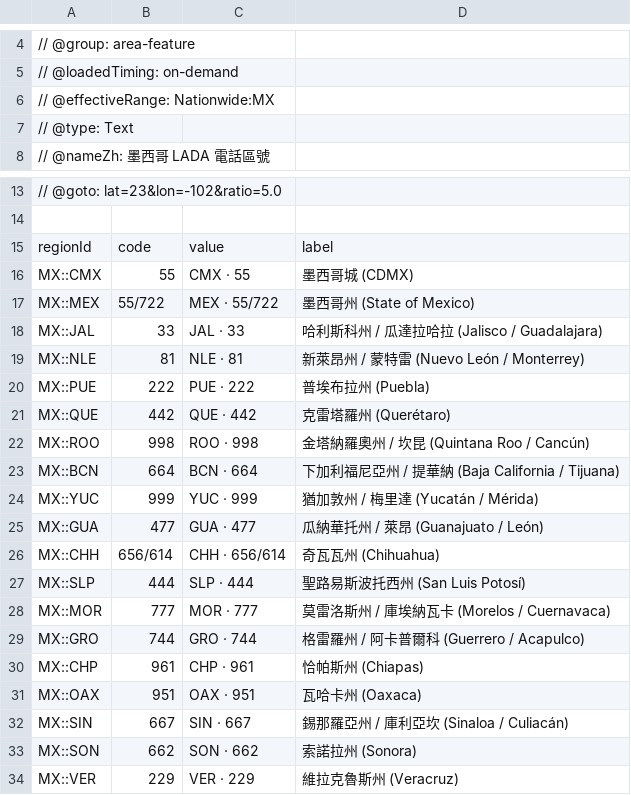
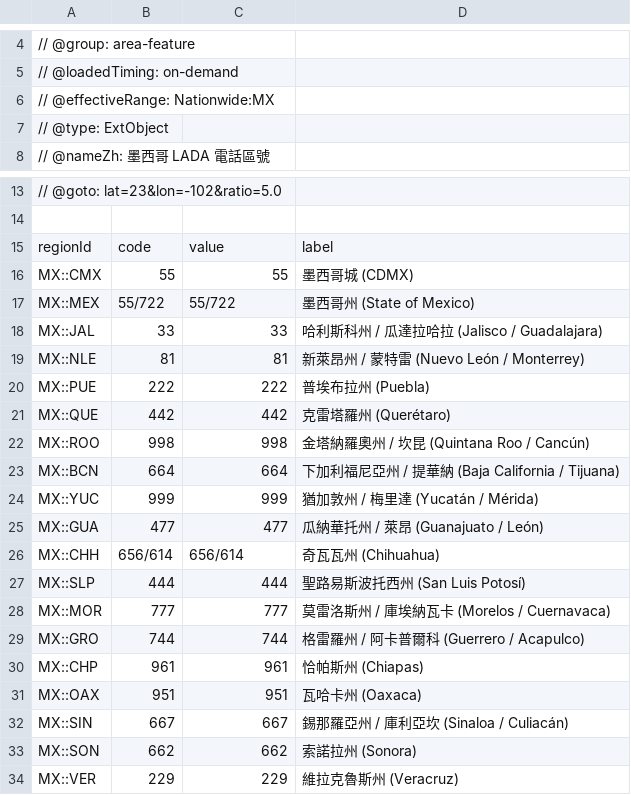
Before and after one commit to harvey-euph/inter-geo-data, a CSV file: layers/area-feature/mx-area-codes.csv, drawn as a sheet; only a part is shown, gaps mark what is left out.

```diff
--- a/layers/area-feature/mx-area-codes.csv
+++ b/layers/area-feature/mx-area-codes.csv
@@ -6,3 +6,3 @@
 // @effectiveRange: Nationwide:MX
-// @type: Text
+// @type: ExtObject
 // @nameZh: 墨西哥 LADA 電話區號
@@ -15,20 +15,20 @@
 regionId, code, value, label
-MX::CMX, 55, CMX · 55, 墨西哥城 (CDMX)
-MX::MEX, 55/722, MEX · 55/722, 墨西哥州 (State of Mexico)
-MX::JAL, 33, JAL · 33, 哈利斯科州 / 瓜達拉哈拉 (Jalisco / Guadalajara)
-MX::NLE, 81, NLE · 81, 新萊昂州 / 蒙特雷 (Nuevo León / Monterrey)
-MX::PUE, 222, PUE · 222, 普埃布拉州 (Puebla)
-MX::QUE, 442, QUE · 442, 克雷塔羅州 (Querétaro)
-MX::ROO, 998, ROO · 998, 金塔納羅奧州 / 坎昆 (Quintana Roo / Cancún)
-MX::BCN, 664, BCN · 664, 下加利福尼亞州 / 提華納 (Baja California / Tijuana)
-MX::YUC, 999, YUC · 999, 猶加敦州 / 梅里達 (Yucatán / Mérida)
-MX::GUA, 477, GUA · 477, 瓜納華托州 / 萊昂 (Guanajuato / León)
-MX::CHH, 656/614, CHH · 656/614, 奇瓦瓦州 (Chihuahua)
-MX::SLP, 444, SLP · 444, 聖路易斯波托西州 (San Luis Potosí)
-MX::MOR, 777, MOR · 777, 莫雷洛斯州 / 庫埃納瓦卡 (Morelos / Cuernavaca)
-MX::GRO, 744, GRO · 744, 格雷羅州 / 阿卡普爾科 (Guerrero / Acapulco)
-MX::CHP, 961, CHP · 961, 恰帕斯州 (Chiapas)
-MX::OAX, 951, OAX · 951, 瓦哈卡州 (Oaxaca)
-MX::SIN, 667, SIN · 667, 錫那羅亞州 / 庫利亞坎 (Sinaloa / Culiacán)
-MX::SON, 662, SON · 662, 索諾拉州 (Sonora)
-MX::VER, 229, VER · 229, 維拉克魯斯州 (Veracruz)
+MX::CMX, 55, 55, 墨西哥城 (CDMX)
+MX::MEX, 55/722, 55/722, 墨西哥州 (State of Mexico)
+MX::JAL, 33, 33, 哈利斯科州 / 瓜達拉哈拉 (Jalisco / Guadalajara)
+MX::NLE, 81, 81, 新萊昂州 / 蒙特雷 (Nuevo León / Monterrey)
+MX::PUE, 222, 222, 普埃布拉州 (Puebla)
+MX::QUE, 442, 442, 克雷塔羅州 (Querétaro)
+MX::ROO, 998, 998, 金塔納羅奧州 / 坎昆 (Quintana Roo / Cancún)
+MX::BCN, 664, 664, 下加利福尼亞州 / 提華納 (Baja California / Tijuana)
+MX::YUC, 999, 999, 猶加敦州 / 梅里達 (Yucatán / Mérida)
+MX::GUA, 477, 477, 瓜納華托州 / 萊昂 (Guanajuato / León)
+MX::CHH, 656/614, 656/614, 奇瓦瓦州 (Chihuahua)
+MX::SLP, 444, 444, 聖路易斯波托西州 (San Luis Potosí)
+MX::MOR, 777, 777, 莫雷洛斯州 / 庫埃納瓦卡 (Morelos / Cuernavaca)
+MX::GRO, 744, 744, 格雷羅州 / 阿卡普爾科 (Guerrero / Acapulco)
+MX::CHP, 961, 961, 恰帕斯州 (Chiapas)
+MX::OAX, 951, 951, 瓦哈卡州 (Oaxaca)
+MX::SIN, 667, 667, 錫那羅亞州 / 庫利亞坎 (Sinaloa / Culiacán)
+MX::SON, 662, 662, 索諾拉州 (Sonora)
+MX::VER, 229, 229, 維拉克魯斯州 (Veracruz)
```
Also changed, not shown: layers/area-feature/br-ddd-codes.csv, layers/area-feature/jp-area-codes.csv, 22 other files.
